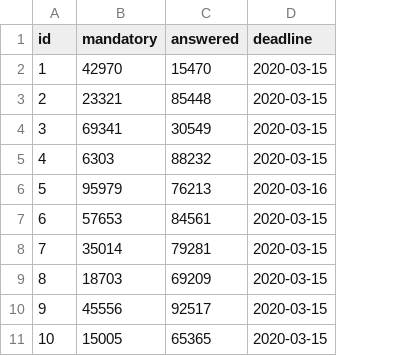
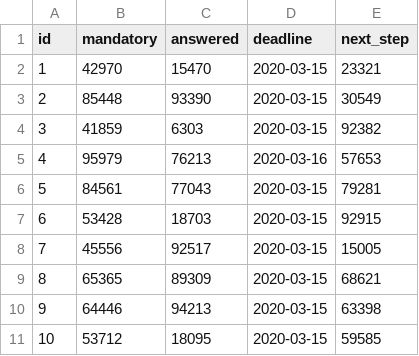
Before and after one commit to meta-doodle/meta-doodle, a CSV file: jhipster/src/main/resources/config/liquibase/fake-data/step.csv, drawn as a sheet; the diff names each change by its address in the sheet, - before the commit and + after, or states it on an @@ line.

Commit message:
[FIX] Add the field nextStep in the entity Step

```diff
--- a/jhipster/src/main/resources/config/liquibase/fake-data/step.csv
+++ b/jhipster/src/main/resources/config/liquibase/fake-data/step.csv
+column E (next_step), rows 2-11: 23321 | 30549 | 92382 | 57653 | 79281 | 92915 | 15005 | 68621 | 63398 | 59585
-B3 (mandatory): 23321
+B3 (mandatory): 85448
-C3 (answered): 85448
+C3 (answered): 93390
-B4 (mandatory): 69341
+B4 (mandatory): 41859
-C4 (answered): 30549
+C4 (answered): 6303
-B5 (mandatory): 6303
+B5 (mandatory): 95979
-C5 (answered): 88232
+C5 (answered): 76213
-D5 (deadline): 2020-03-15
+D5 (deadline): 2020-03-16
-B6 (mandatory): 95979
+B6 (mandatory): 84561
-C6 (answered): 76213
+C6 (answered): 77043
-D6 (deadline): 2020-03-16
+D6 (deadline): 2020-03-15
-B7 (mandatory): 57653
+B7 (mandatory): 53428
-C7 (answered): 84561
+C7 (answered): 18703
-B8 (mandatory): 35014
+B8 (mandatory): 45556
-C8 (answered): 79281
+C8 (answered): 92517
-B9 (mandatory): 18703
+B9 (mandatory): 65365
-C9 (answered): 69209
+C9 (answered): 89309
-B10 (mandatory): 45556
+B10 (mandatory): 64446
-C10 (answered): 92517
+C10 (answered): 94213
-B11 (mandatory): 15005
+B11 (mandatory): 53712
-C11 (answered): 65365
+C11 (answered): 18095
```
Also changed, not shown: 12 other files.
